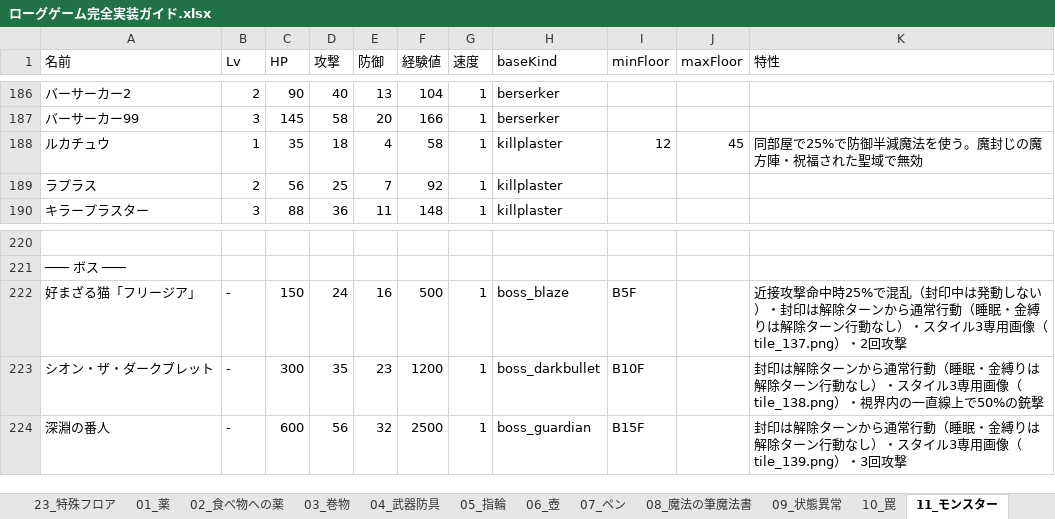
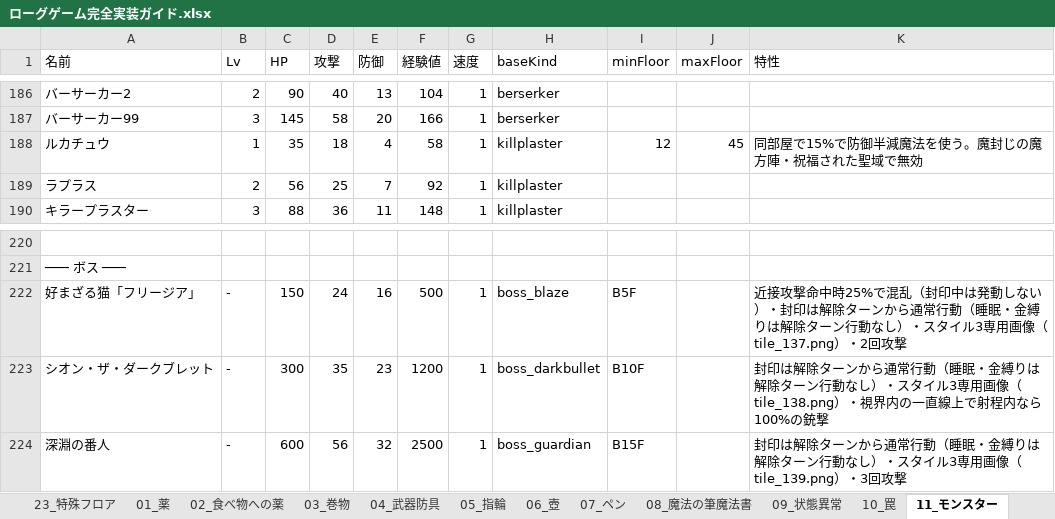
Before and after one commit to akechiment-commits/Rogue, an Excel workbook: ローグゲーム完全実装ガイド.xlsx, sheet 11_モンスター, drawn as a sheet; only a part is shown, gaps mark what is left out; values as stored, in another font and other column widths than the file's, no borders; the diff names each change by its address in the sheet, - before the commit and + after, or states it on an @@ line.

```diff
--- a/ローグゲーム完全実装ガイド.xlsx (sheet 11_モンスター)
+++ b/ローグゲーム完全実装ガイド.xlsx (sheet 11_モンスター)
-K188 (特性): 同部屋で25%で防御半減魔法を使う。魔封じの魔方陣・祝福された聖域で無効
+K188 (特性): 同部屋で15%で防御半減魔法を使う。魔封じの魔方陣・祝福された聖域で無効
-K223 (特性): …直線上で50%の銃撃
+K223 (特性): …直線上で射程内なら100%の銃撃
```
Also changed, not shown: sheet 14_大箱, sheet 09_状態異常, 5 other files.
